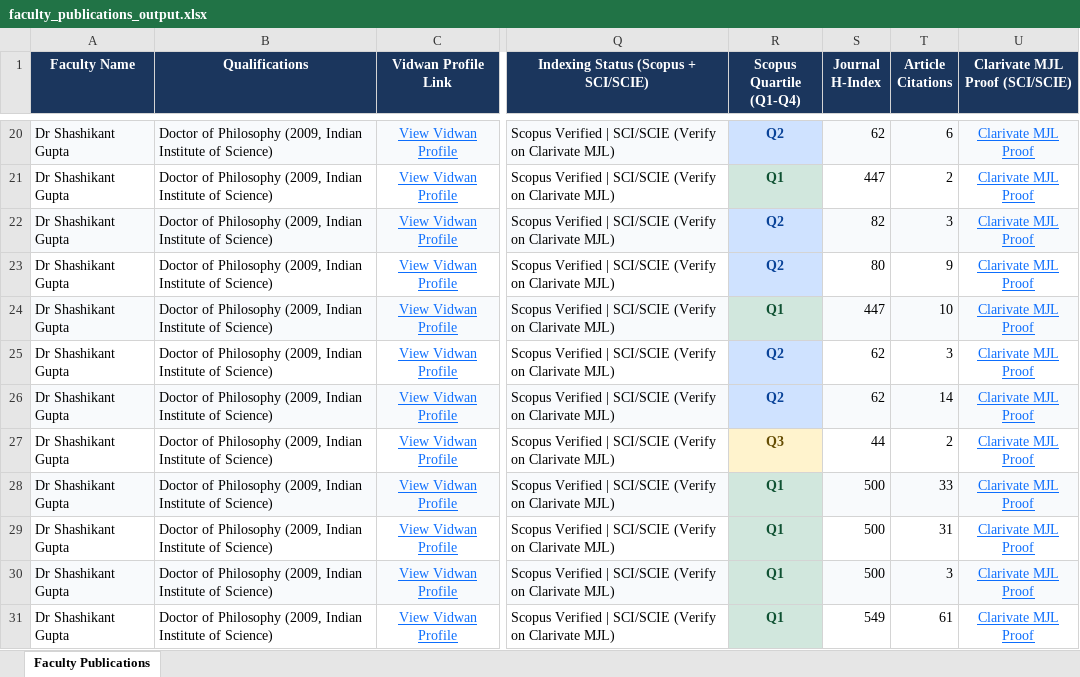
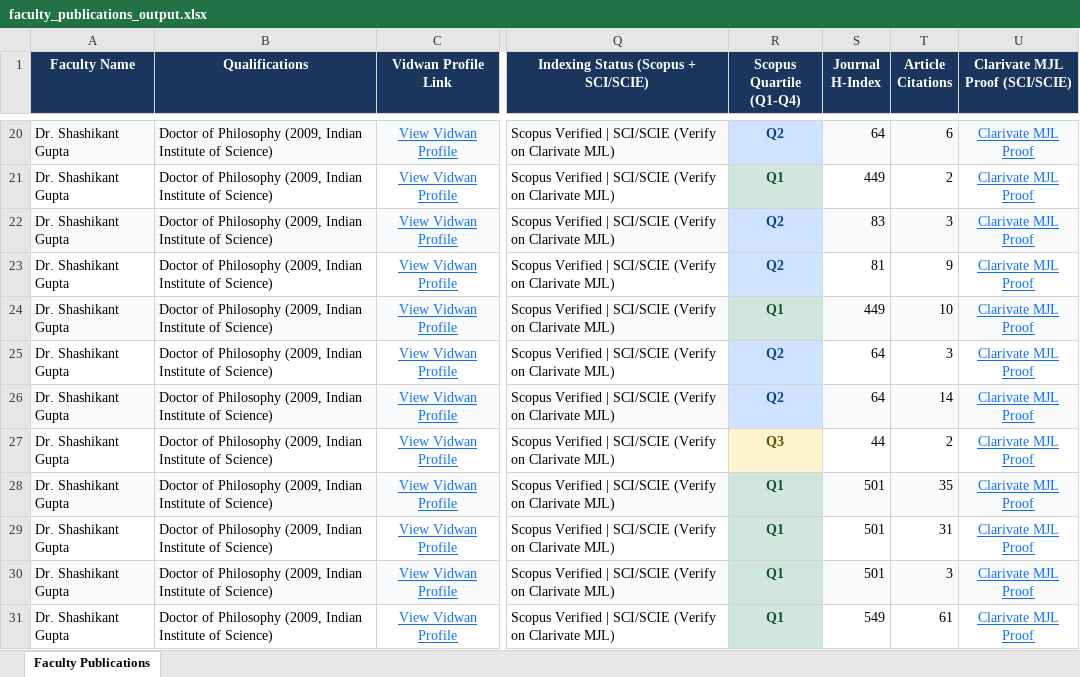
Before and after one commit to sarthaksingh02-sudo/ETH-UNIFO, an Excel workbook: faculty_publications_output.xlsx, sheet Faculty Publications, drawn as a sheet; only a part is shown, gaps mark what is left out; values as stored, in another font and other column widths than the file's, no borders; the diff covers the shown part only; the diff names each change by its address in the sheet, - before the commit and + after, or states it on an @@ line.

```diff
--- a/faculty_publications_output.xlsx (sheet Faculty Publications)
+++ b/faculty_publications_output.xlsx (sheet Faculty Publications)
-A20:A31 (Faculty Name): Dr Shashikant Gupta
+A20:A31 (Faculty Name): Dr. Shashikant Gupta
-S20 (Journal H-Index): 62
+S20 (Journal H-Index): 64
-S21 (Journal H-Index): 447
+S21 (Journal H-Index): 449
-S22 (Journal H-Index): 82
+S22 (Journal H-Index): 83
-S23 (Journal H-Index): 80
+S23 (Journal H-Index): 81
-S24 (Journal H-Index): 447
+S24 (Journal H-Index): 449
-S25:S26 (Journal H-Index): 62
+S25:S26 (Journal H-Index): 64
-S28:S30 (Journal H-Index): 500
+S28:S30 (Journal H-Index): 501
-T28 (Article Citations): 33
+T28 (Article Citations): 35
```
Also changed, not shown: 3 added rows, 3 removed rows, 34 edited cells and cell formats elsewhere in this sheet, faculty_input.xlsx, 5 other files.
